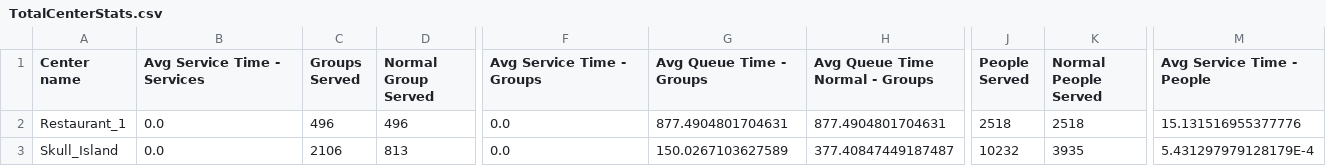
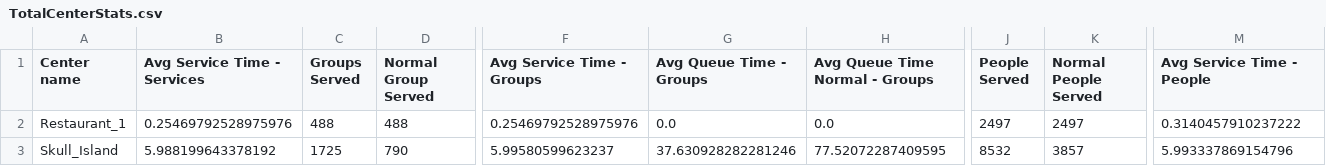
Before and after one commit to SimoneNicosanti/PMCSN_Project, a CSV file: Out/Data/Center/Total/TotalCenterStats.csv, drawn as a sheet; only a part is shown, gaps mark what is left out; the diff covers the shown part only; the diff names each change by its address in the sheet, - before the commit and + after, or states it on an @@ line.

```diff
--- a/Out/Data/Center/Total/TotalCenterStats.csv
+++ b/Out/Data/Center/Total/TotalCenterStats.csv
-B2 (Avg Service Time - Services): 0.0
+B2 (Avg Service Time - Services): 0.25469792528975976
-C2 (Groups Served): 496
+C2 (Groups Served): 488
-D2 (Normal Group Served): 496
+D2 (Normal Group Served): 488
-F2 (Avg Service Time - Groups): 0.0
+F2 (Avg Service Time - Groups): 0.25469792528975976
-G2 (Avg Queue Time - Groups): 877.4904801704631
+G2 (Avg Queue Time - Groups): 0.0
-H2 (Avg Queue Time Normal - Groups): 877.4904801704631
+H2 (Avg Queue Time Normal - Groups): 0.0
-J2 (People Served): 2518
+J2 (People Served): 2497
-K2 (Normal People Served): 2518
+K2 (Normal People Served): 2497
-M2 (Avg Service Time - People): 15.131516955377776
+M2 (Avg Service Time - People): 0.3140457910237222
-B3 (Avg Service Time - Services): 0.0
+B3 (Avg Service Time - Services): 5.988199643378192
-C3 (Groups Served): 2106
+C3 (Groups Served): 1725
-D3 (Normal Group Served): 813
+D3 (Normal Group Served): 790
-F3 (Avg Service Time - Groups): 0.0
+F3 (Avg Service Time - Groups): 5.99580599623237
-G3 (Avg Queue Time - Groups): 150.0267103627589
+G3 (Avg Queue Time - Groups): 37.630928282281246
-H3 (Avg Queue Time Normal - Groups): 377.40847449187487
+H3 (Avg Queue Time Normal - Groups): 77.52072287409595
-J3 (People Served): 10232
+J3 (People Served): 8532
-K3 (Normal People Served): 3935
+K3 (Normal People Served): 3857
-M3 (Avg Service Time - People): 5.431297979128179E-4
+M3 (Avg Service Time - People): 5.993337869154796
```
Also changed, not shown: 142 edited cells elsewhere in this file, Out/Data/Center/Interval/0.0-180.0.csv, Out/Data/Center/Interval/180.0-300.0.csv, 47 other files.
